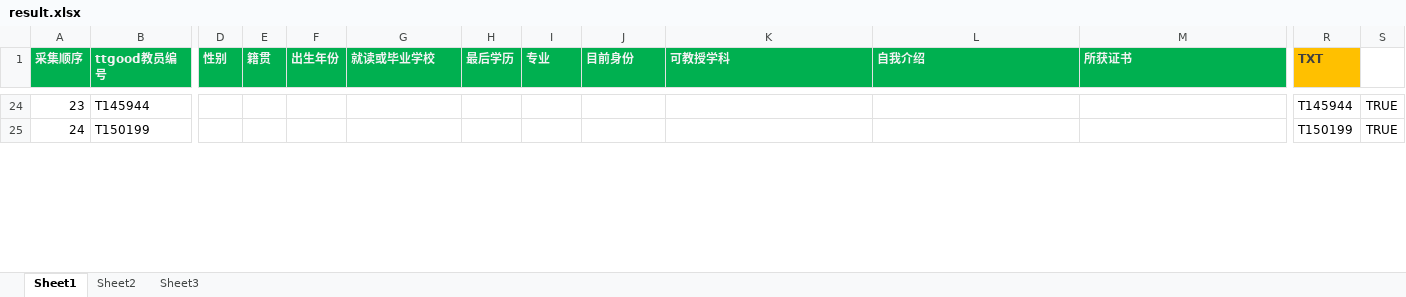
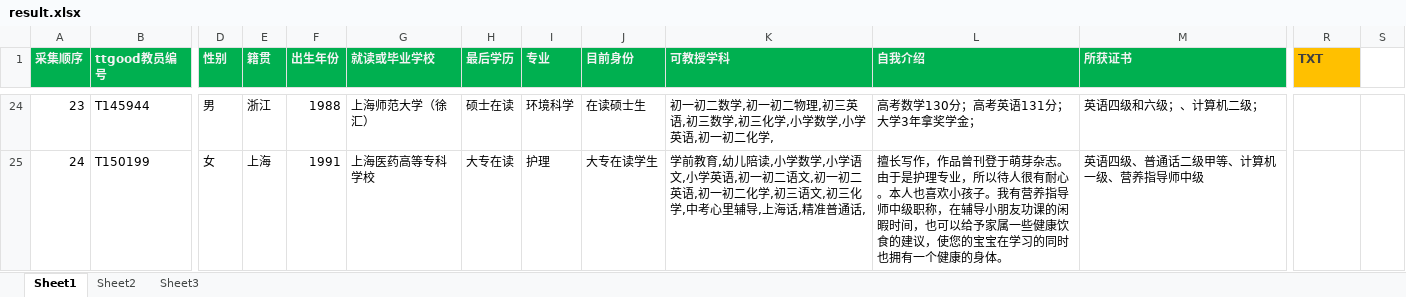
Before and after one commit to phoenixg/grab, an Excel workbook: ttgood/result.xlsx, sheet Sheet1, drawn as a sheet; only a part is shown, gaps mark what is left out; values as stored, in another font and other column widths than the file's, no borders; the diff covers the shown part only; the diff names each change by its address in the sheet, - before the commit and + after, or states it on an @@ line.

```diff
--- a/ttgood/result.xlsx (sheet Sheet1)
+++ b/ttgood/result.xlsx (sheet Sheet1)
-D24 (性别): (empty)
+D24 (性别): 男
-E24 (籍贯): (empty)
+E24 (籍贯): 浙江
-F24 (出生年份): (empty)
+F24 (出生年份): 1988
-G24 (就读或毕业学校): (empty)
+G24 (就读或毕业学校): 上海师范大学（徐汇）
-H24 (最后学历): (empty)
+H24 (最后学历): 硕士在读
-I24 (专业): (empty)
+I24 (专业): 环境科学
-J24 (目前身份): (empty)
+J24 (目前身份): 在读硕士生
-K24 (可教授学科): (empty)
+K24 (可教授学科): 初一初二数学,初一初二物理,初三英语,初三数学,初三化学,小学数学,小学英语,初一初二化学,
-L24 (自我介绍): (empty)
+L24 (自我介绍): 高考数学130分；高考英语131分；大学3年拿奖学金；
-M24 (所获证书): (empty)
+M24 (所获证书): 英语四级和六级；、计算机二级；
-R24 (TXT): T145944
+R24 (TXT): (empty)
-S24:S25: TRUE
+S24:S25: (empty)
-D25 (性别): (empty)
+D25 (性别): 女
-E25 (籍贯): (empty)
+E25 (籍贯): 上海
-F25 (出生年份): (empty)
+F25 (出生年份): 1991
-G25 (就读或毕业学校): (empty)
+G25 (就读或毕业学校): 上海医药高等专科学校
-H25 (最后学历): (empty)
+H25 (最后学历): 大专在读
-I25 (专业): (empty)
+I25 (专业): 护理
-J25 (目前身份): (empty)
+J25 (目前身份): 大专在读学生
-K25 (可教授学科): (empty)
+K25 (可教授学科): 学前教育,幼儿陪读,小学数学,小学语文,小学英语,初一初二语文,初一初二英语,初一初二化学,初三语文,初三化学,中考心里辅导,上海话,精准普通话,
-L25 (自我介绍): (empty)
+L25 (自我介绍): 擅长写作，作品曾刊登于萌芽杂志。由于是护理专业，所以待人很有耐心。本人也喜欢小孩子。我有营养指导师中级职称，在辅导小朋友功课的闲暇时间，也可以给予家属一些健康饮食的建议，使您的宝宝在学习的同时也拥有一个健康的身体。
-M25 (所获证书): (empty)
+M25 (所获证书): 英语四级、普通话二级甲等、计算机一级、营养指导师中级
-R25 (TXT): T150199
+R25 (TXT): (empty)
```
Also changed, not shown: 266 edited cells elsewhere in this sheet, 2 other files.
